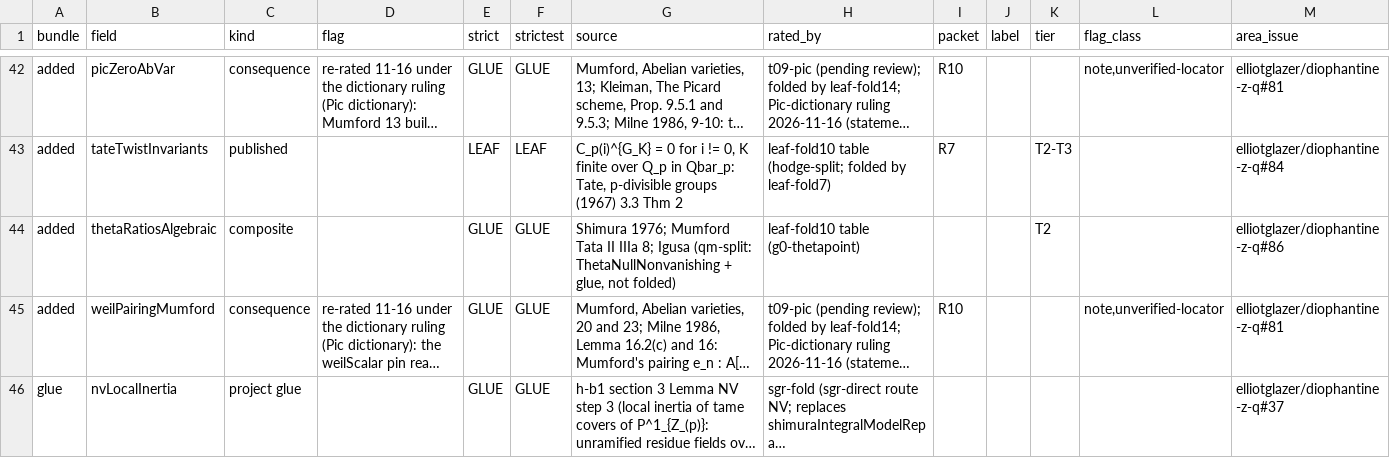
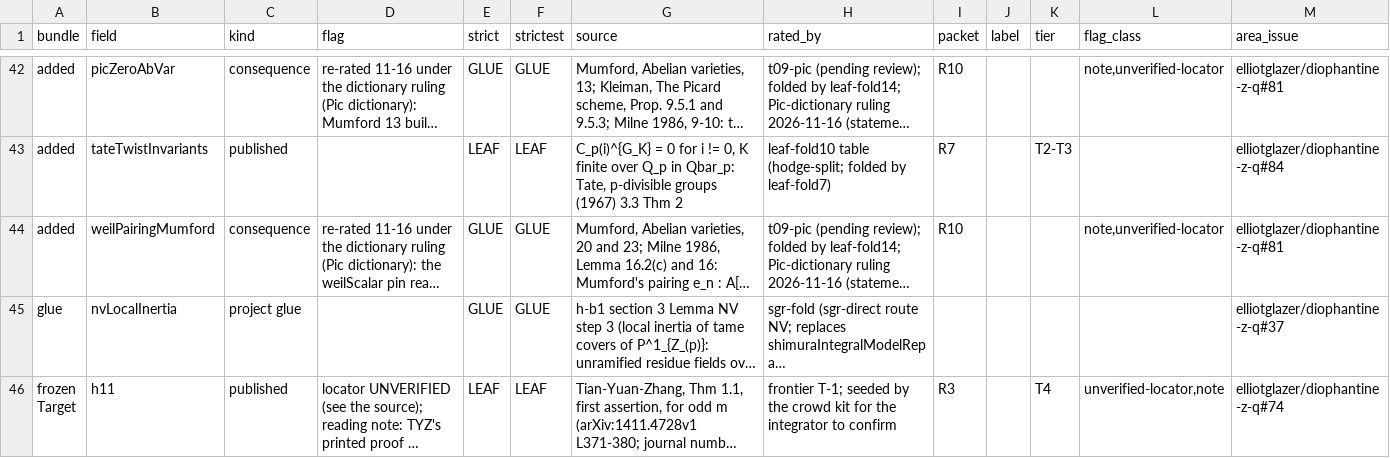
Before and after one commit to CheyLoveday/diophantine-z-q, a TSV file: docs/one-proof/kinds.tsv, drawn as a sheet; only a part is shown, gaps mark what is left out; the shorter side is filled out with more unchanged rows; long unchanged cells end in …; the diff names each change by its address in the sheet, - before the commit and + after, or states it on an @@ line.

Commit message:
theta-fold2 step 2: prune thetaRatiosAlgebraic from OpenAddedLeaves4..17 (11 fields, 12 assignments, 1 constructor element); kinds/claims rows deleted; build OK

```diff
--- a/docs/one-proof/kinds.tsv
+++ b/docs/one-proof/kinds.tsv
-row 44: added | thetaRatiosAlgebraic | composite |  | GLUE | GLUE | Shimura 1976; Mumford Tata II IIIa 8; Igusa (qm-split: ThetaNullNonvanishing + glue, not folded) | leaf-fold10 table (g0-thetapoint) |  |  | T2 |  | elliotglazer/diophantine-z-q#86
```
Also changed, not shown: docs/one-proof/claims.tsv, 20 other files.
